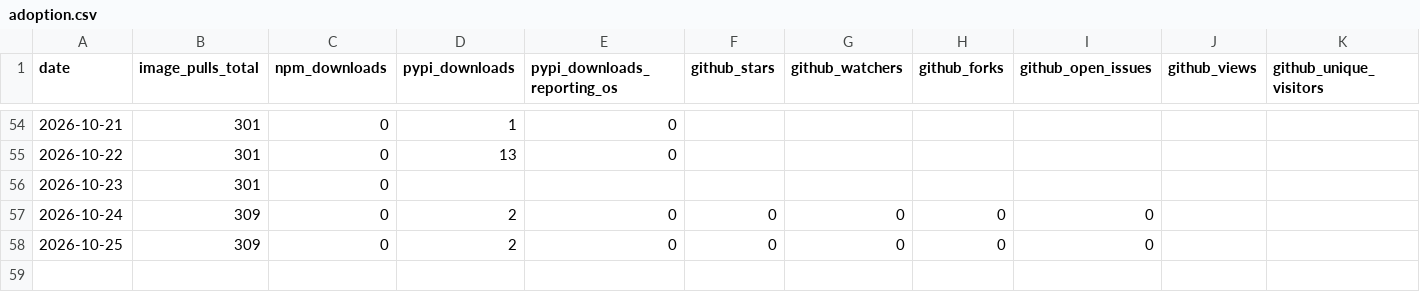
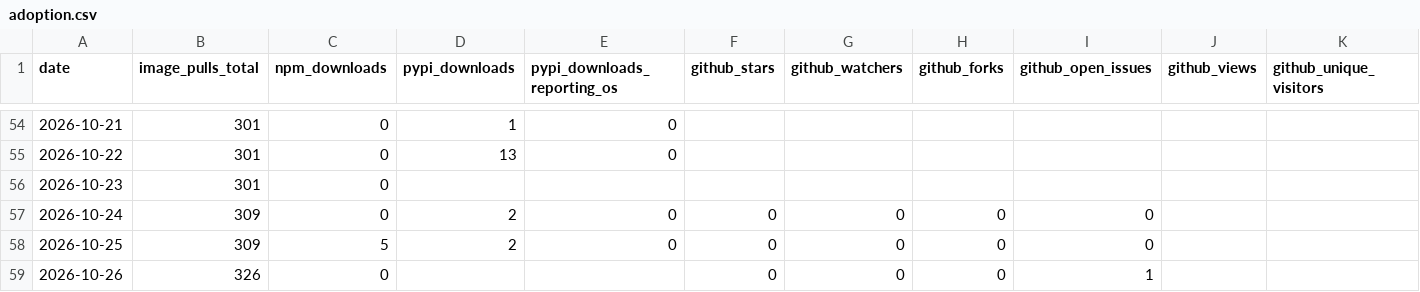
Before and after one commit to High-ArchyTech-Solutions/archytan-lite-community, a CSV file: adoption.csv, drawn as a sheet; only a part is shown, gaps mark what is left out; rows hold the shown columns only; the diff names each change by its address in the sheet, - before the commit and + after, or states it on an @@ line.

```diff
--- a/adoption.csv
+++ b/adoption.csv
-C58 (npm_downloads): 0
+C58 (npm_downloads): 5
+row 59: 2026-10-26 | 326 | 0 |  |  | 0 | 0 | 0 | 1
```
